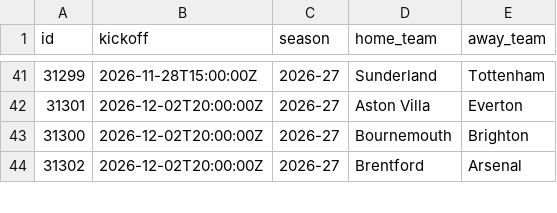
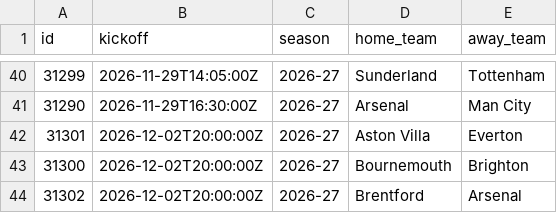
Before and after one commit to 2002DK/Soccer, a CSV file: ml/data/epl/processed/fixtures.csv, drawn as a sheet; only a part is shown, gaps mark what is left out; the diff covers the shown part only.

```diff
--- a/ml/data/epl/processed/fixtures.csv
+++ b/ml/data/epl/processed/fixtures.csv
@@ -41,2 +40,3 @@ id,kickoff,season,home_team,away_team
-31299,2026-11-28T15:00:00Z,2026-27,Sunderland,Tottenham
+31299,2026-11-29T14:05:00Z,2026-27,Sunderland,Tottenham
+31290,2026-11-29T16:30:00Z,2026-27,Arsenal,Man City
 31301,2026-12-02T20:00:00Z,2026-27,Aston Villa,Everton
```
Also changed, not shown: 17 added rows, 18 removed rows and 2 edited cells elsewhere in this file, ml/data/epl/processed/predictions.csv, 2 other files.
